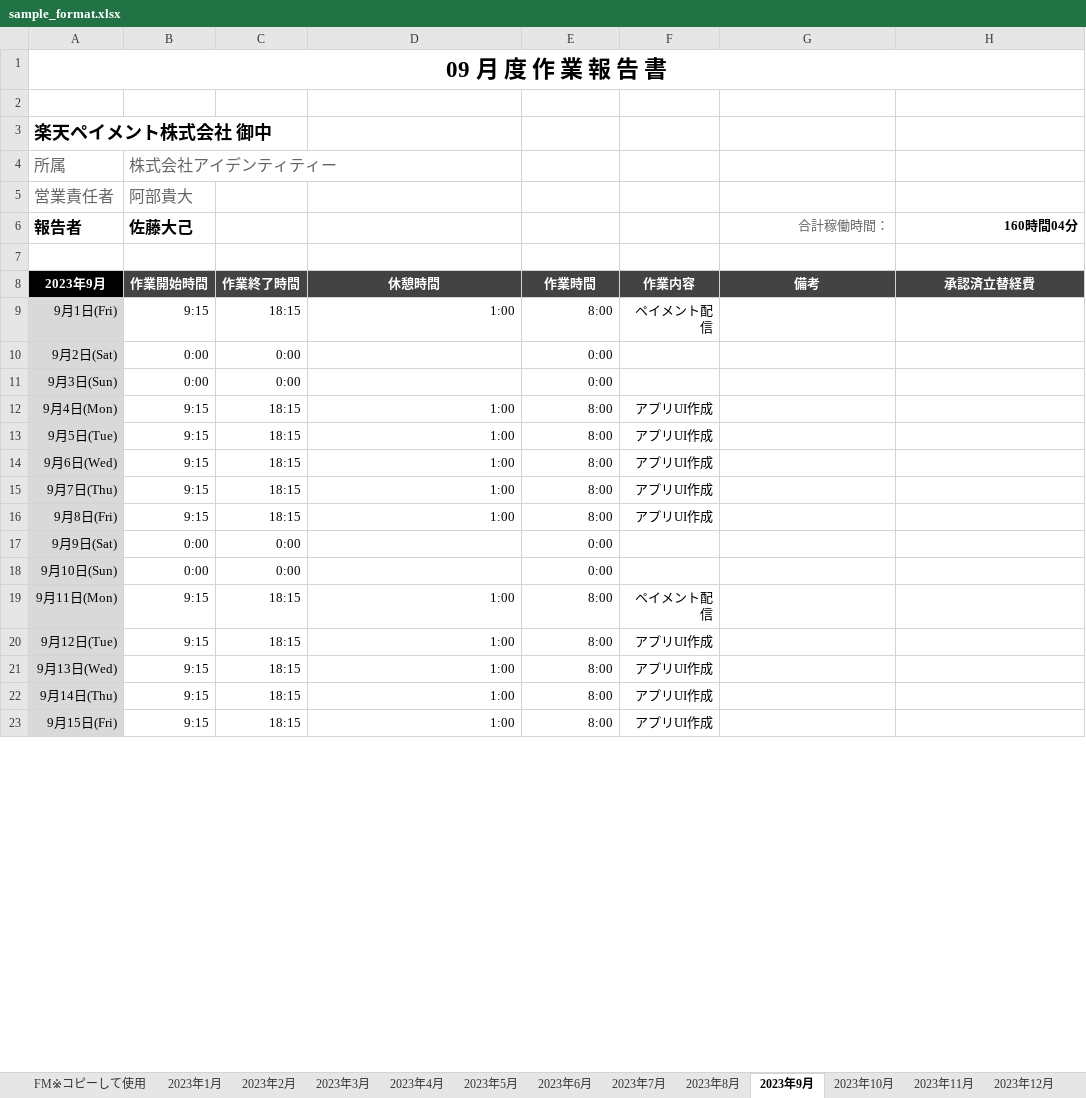
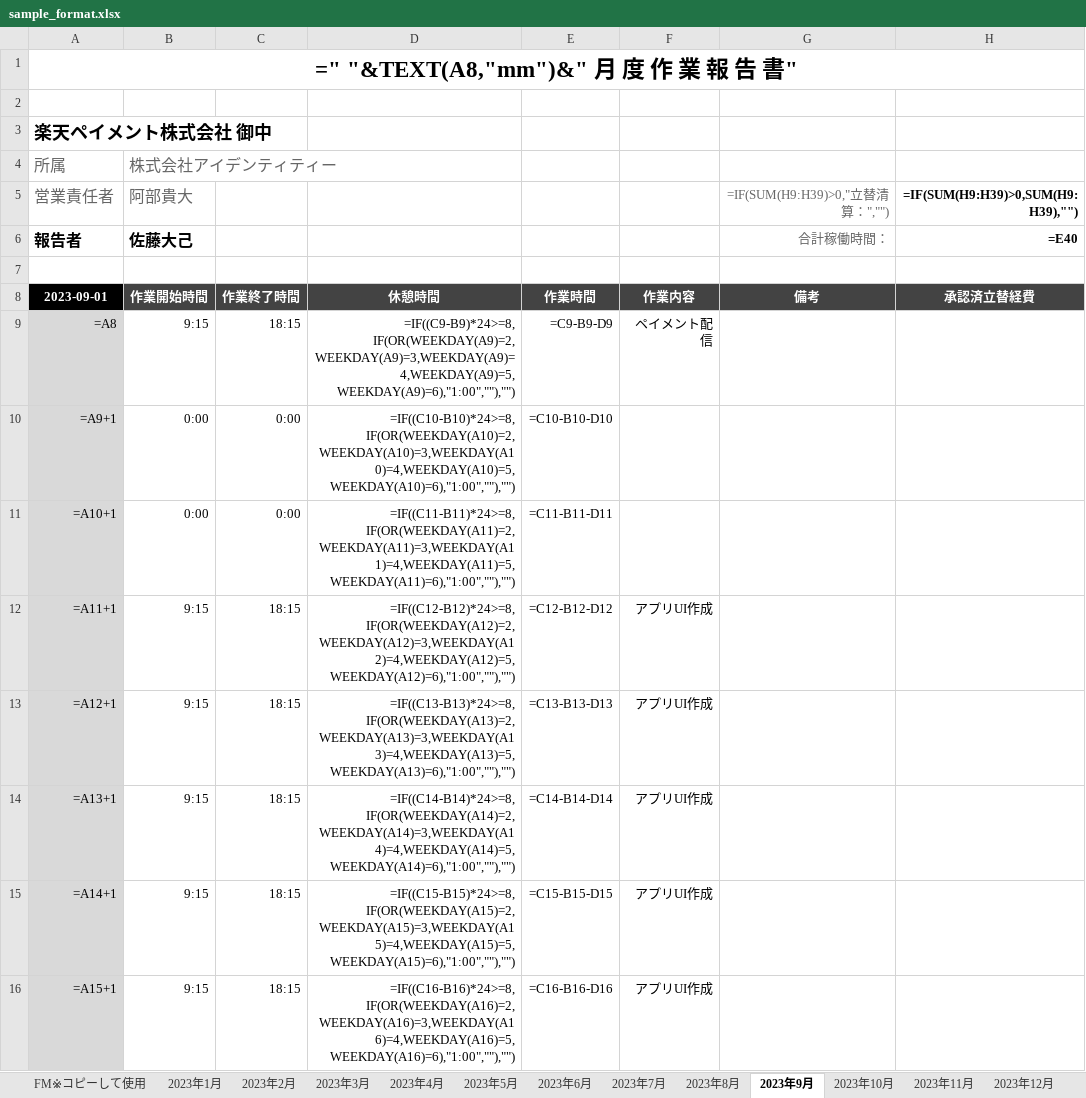
Before and after one commit to AtsushiNakagawa0107/AutoExcelProject-AEP-, an Excel workbook: python/app/excel_format/sample_format.xlsx, sheet 2023年9月, drawn as a sheet; only a part is shown; values as stored, in another font and other column widths than the file's, no borders; formulas without a stored value are shown as written; charts and pictures and conditional formats not drawn; removed rows and columns are numbered as before the commit, all else as after; the diff covers the shown part only; the diff names each change by its address in the sheet, - before the commit and + after, or states it on an @@ line.

```diff
--- a/python/app/excel_format/sample_format.xlsx (sheet 2023年9月)
+++ b/python/app/excel_format/sample_format.xlsx (sheet 2023年9月)
-A1 (営業責任者): 09 月 度 作 業 報 告 書
+A1 (営業責任者): =" "&TEXT(A8,"mm")&" 月 度 作 業 報 告 書"
-G5: (empty)
+G5: =IF(SUM(H9:H39)>0,"立替清算：","")
-H5: (empty)
+H5: =IF(SUM(H9:H39)>0,SUM(H9:H39),"")
-H6: 160時間04分
+H6: =E40
-A8 (営業責任者): 2023年9月
+A8 (営業責任者): 2023-09-01
-A9 (営業責任者): 9月1日(Fri)
+A9 (営業責任者): =A8
-D9: 1:00
+D9: =IF((C9-B9)*24>=8,IF(OR(WEEKDAY(A9)=2,WEEKDAY(A9)=3,WEEKDAY(A9)=4,WEEKDAY(A9)=5,WEEKDAY(A9)=6),"1:00",""),"")
-E9: 8:00
+E9: =C9-B9-D9
-row 10: 9月2日(Sat) | 0:00 | 0:00 |  | 0:00
-row 11: 9月3日(Sun) | 0:00 | 0:00 |  | 0:00
-row 12: 9月4日(Mon) | 9:15 | 18:15 | 1:00 | 8:00 | アプリUI作成
-row 13: 9月5日(Tue) | 9:15 | 18:15 | 1:00 | 8:00 | アプリUI作成
-row 14: 9月6日(Wed) | 9:15 | 18:15 | 1:00 | 8:00 | アプリUI作成
-row 15: 9月7日(Thu) | 9:15 | 18:15 | 1:00 | 8:00 | アプリUI作成
+row 10: =A9+1 | 0:00 | 0:00 | =IF((C10-B10)*24>=8,IF(OR(WEEKDAY(A10)=2,WEEKDAY(A10)=3,WEEKDAY(A10)=4,WEEKDAY(A10)=5,WEEKDAY(A10)=6),"1:00",""),"") | =C10-B10-D10
+row 11: =A10+1 | 0:00 | 0:00 | =IF((C11-B11)*24>=8,IF(OR(WEEKDAY(A11)=2,WEEKDAY(A11)=3,WEEKDAY(A11)=4,WEEKDAY(A11)=5,WEEKDAY(A11)=6),"1:00",""),"") | =C11-B11-D11
-A12 (営業責任者): 9月8日(Fri)
+A12 (営業責任者): =A11+1
-D12: 1:00
+D12: =IF((C12-B12)*24>=8,IF(OR(WEEKDAY(A12)=2,WEEKDAY(A12)=3,WEEKDAY(A12)=4,WEEKDAY(A12)=5,WEEKDAY(A12)=6),"1:00",""),"")
-E12: 8:00
+E12: =C12-B12-D12
-row 17: 9月9日(Sat) | 0:00 | 0:00 |  | 0:00
-row 18: 9月10日(Sun) | 0:00 | 0:00 |  | 0:00
-row 19: 9月11日(Mon) | 9:15 | 18:15 | 1:00 | 8:00 | ペイメント配信
-A13 (営業責任者): 9月12日(Tue)
+A13 (営業責任者): =A12+1
-D13: 1:00
+D13: =IF((C13-B13)*24>=8,IF(OR(WEEKDAY(A13)=2,WEEKDAY(A13)=3,WEEKDAY(A13)=4,WEEKDAY(A13)=5,WEEKDAY(A13)=6),"1:00",""),"")
-E13: 8:00
+E13: =C13-B13-D13
-A14 (営業責任者): 9月13日(Wed)
+A14 (営業責任者): =A13+1
-D14: 1:00
+D14: =IF((C14-B14)*24>=8,IF(OR(WEEKDAY(A14)=2,WEEKDAY(A14)=3,WEEKDAY(A14)=4,WEEKDAY(A14)=5,WEEKDAY(A14)=6),"1:00",""),"")
-E14: 8:00
+E14: =C14-B14-D14
-A15 (営業責任者): 9月14日(Thu)
+A15 (営業責任者): =A14+1
-D15: 1:00
+D15: =IF((C15-B15)*24>=8,IF(OR(WEEKDAY(A15)=2,WEEKDAY(A15)=3,WEEKDAY(A15)=4,WEEKDAY(A15)=5,WEEKDAY(A15)=6),"1:00",""),"")
-E15: 8:00
+E15: =C15-B15-D15
-A16 (営業責任者): 9月15日(Fri)
+A16 (営業責任者): =A15+1
-D16: 1:00
+D16: =IF((C16-B16)*24>=8,IF(OR(WEEKDAY(A16)=2,WEEKDAY(A16)=3,WEEKDAY(A16)=4,WEEKDAY(A16)=5,WEEKDAY(A16)=6),"1:00",""),"")
-E16: 8:00
+E16: =C16-B16-D16
```
Also changed, not shown: 14 added rows, 7 removed rows and 28 edited cells elsewhere in this sheet, sheet FM※コピーして使用, sheet 2023年4月, sheet 2023年12月, sheet 2023年8月, sheet 2023年7月, sheet 2023年1月, 11 more sheets, other sheet tabs, charts or pictures, 3 other files.
